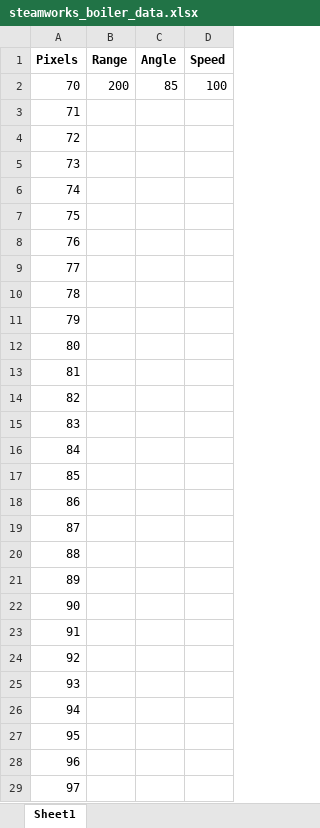
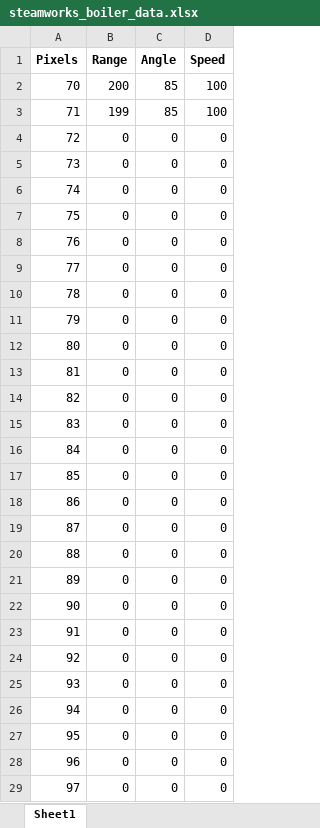
Before and after one commit to strykeforce/steamworks, an Excel workbook: conf/steamworks_boiler_data.xlsx, sheet Sheet1, drawn as a sheet; only a part is shown; values as stored, in another font and other column widths than the file's, no borders; the diff covers the shown part only; the diff names each change by its address in the sheet, - before the commit and + after, or states it on an @@ line.

Commit message:
Generate boiler lookup from excel.

```diff
--- a/conf/steamworks_boiler_data.xlsx (sheet Sheet1)
+++ b/conf/steamworks_boiler_data.xlsx (sheet Sheet1)
-B3 (Range): (empty)
+B3 (Range): 199
-C3 (Angle): (empty)
+C3 (Angle): 85
-D3 (Speed): (empty)
+D3 (Speed): 100
-B4:B29 (Range): (empty)
+B4:B29 (Range): 0
-C4:C29 (Angle): (empty)
+C4:C29 (Angle): 0
-D4:D29 (Speed): (empty)
+D4:D29 (Speed): 0
```
Also changed, not shown: 309 edited cells elsewhere in this sheet, 6 other files.
